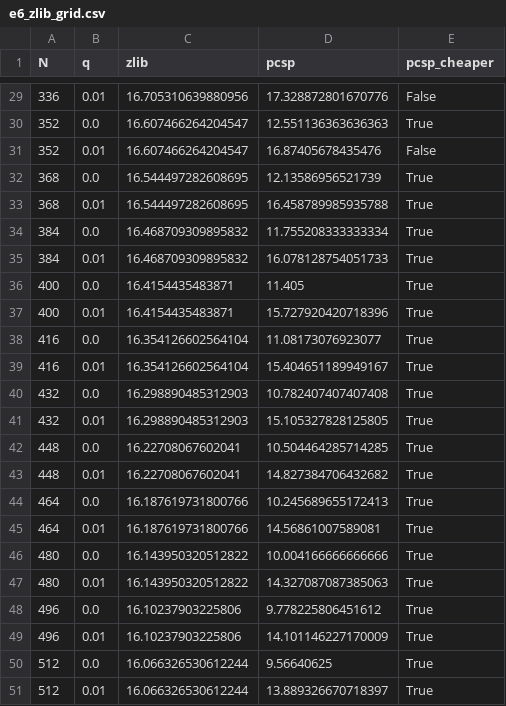
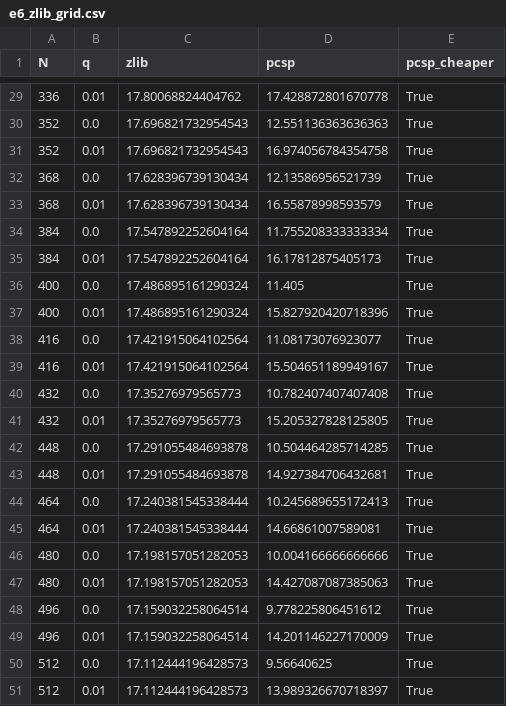
Before and after one commit to ProfessorDong/PCSP-SemanticPackets, a CSV file: tifs/results/e6_zlib_grid.csv, drawn as a sheet; only a part is shown, gaps mark what is left out; the diff covers the shown part only.

```diff
--- a/tifs/results/e6_zlib_grid.csv
+++ b/tifs/results/e6_zlib_grid.csv
@@ -29,23 +29,23 @@ N,q,zlib,pcsp,pcsp_cheaper
-336,0.01,16.705310639880956,17.328872801670776,False
-352,0.0,16.607466264204547,12.551136363636363,True
-352,0.01,16.607466264204547,16.87405678435476,False
-368,0.0,16.544497282608695,12.13586956521739,True
-368,0.01,16.544497282608695,16.458789985935788,True
-384,0.0,16.468709309895832,11.755208333333334,True
-384,0.01,16.468709309895832,16.078128754051733,True
-400,0.0,16.4154435483871,11.405,True
-400,0.01,16.4154435483871,15.727920420718396,True
-416,0.0,16.354126602564104,11.08173076923077,True
-416,0.01,16.354126602564104,15.404651189949167,True
-432,0.0,16.298890485312903,10.782407407407408,True
-432,0.01,16.298890485312903,15.105327828125805,True
-448,0.0,16.22708067602041,10.504464285714285,True
-448,0.01,16.22708067602041,14.827384706432682,True
-464,0.0,16.187619731800766,10.245689655172413,True
-464,0.01,16.187619731800766,14.56861007589081,True
-480,0.0,16.143950320512822,10.004166666666666,True
-480,0.01,16.143950320512822,14.327087087385063,True
-496,0.0,16.10237903225806,9.778225806451612,True
-496,0.01,16.10237903225806,14.101146227170009,True
-512,0.0,16.066326530612244,9.56640625,True
-512,0.01,16.066326530612244,13.889326670718397,True
+336,0.01,17.80068824404762,17.428872801670778,True
+352,0.0,17.696821732954543,12.551136363636363,True
+352,0.01,17.696821732954543,16.974056784354758,True
+368,0.0,17.628396739130434,12.13586956521739,True
+368,0.01,17.628396739130434,16.55878998593579,True
+384,0.0,17.547892252604164,11.755208333333334,True
+384,0.01,17.547892252604164,16.17812875405173,True
+400,0.0,17.486895161290324,11.405,True
+400,0.01,17.486895161290324,15.827920420718396,True
+416,0.0,17.421915064102564,11.08173076923077,True
+416,0.01,17.421915064102564,15.504651189949167,True
+432,0.0,17.35276979565773,10.782407407407408,True
+432,0.01,17.35276979565773,15.205327828125805,True
+448,0.0,17.291055484693878,10.504464285714285,True
+448,0.01,17.291055484693878,14.927384706432681,True
+464,0.0,17.240381545338444,10.245689655172413,True
+464,0.01,17.240381545338444,14.66861007589081,True
+480,0.0,17.198157051282053,10.004166666666666,True
+480,0.01,17.198157051282053,14.427087087385063,True
+496,0.0,17.159032258064514,9.778225806451612,True
+496,0.01,17.159032258064514,14.201146227170009,True
+512,0.0,17.112444196428573,9.56640625,True
+512,0.01,17.112444196428573,13.989326670718397,True
```
Also changed, not shown: 41 edited cells elsewhere in this file, tifs/results/e3b_evasion.csv, tifs/results/e3b_trace.csv, 28 other files.
